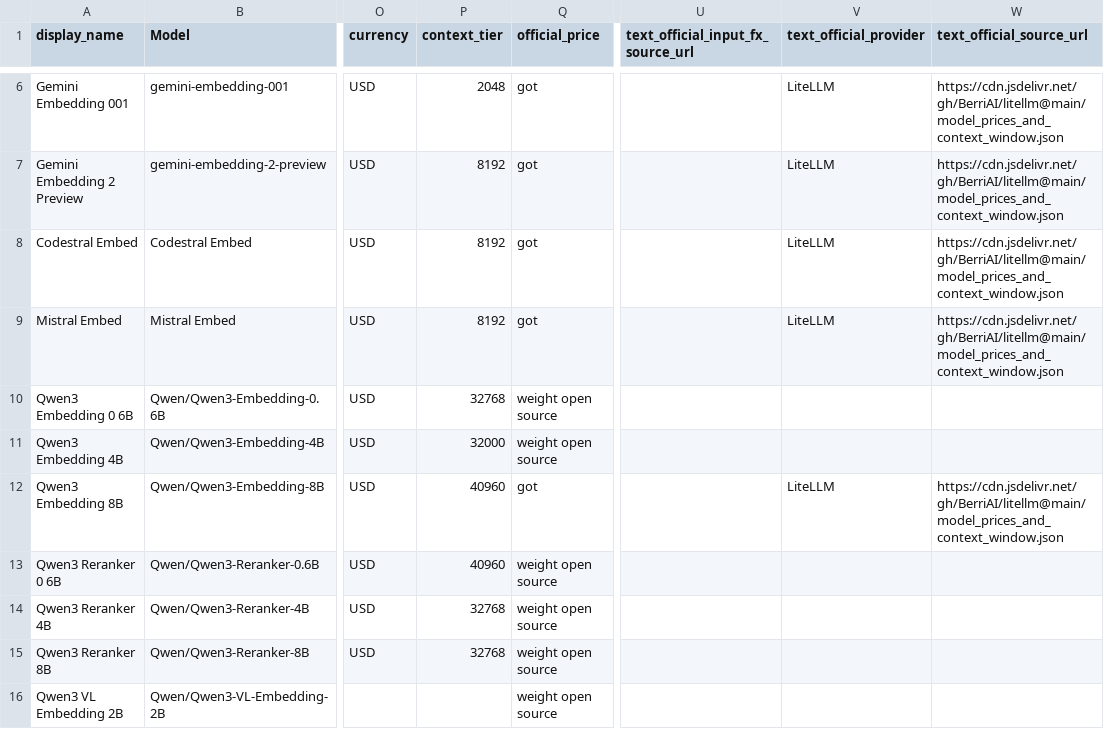
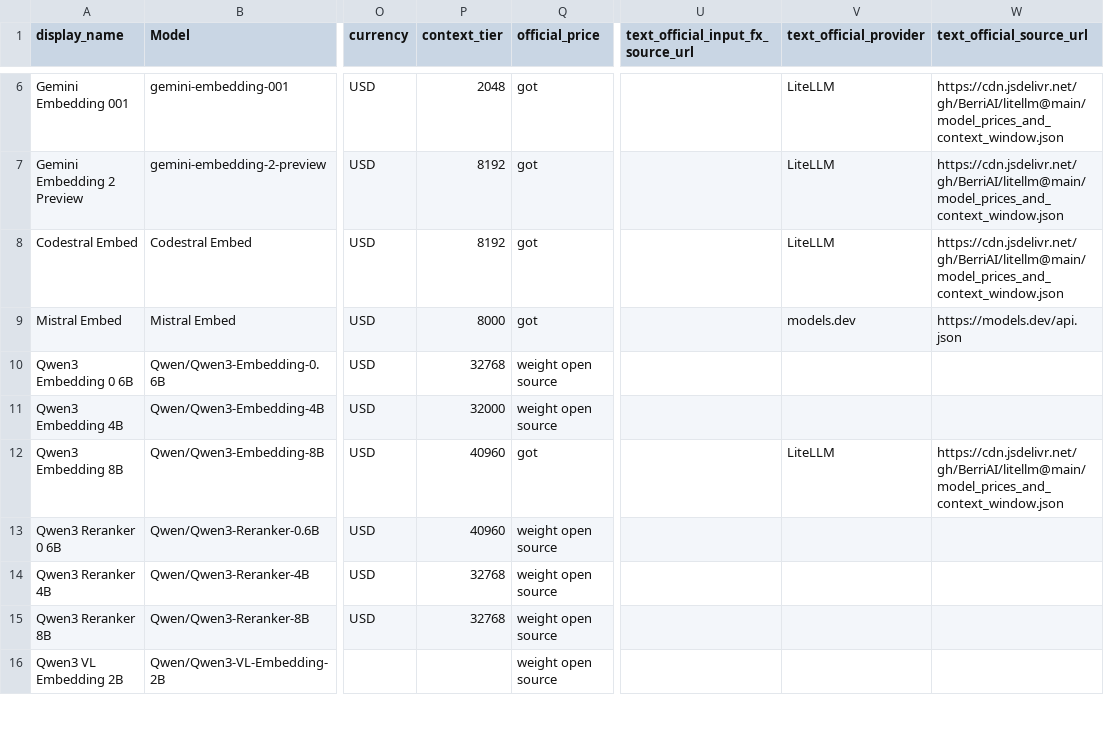
Before and after one commit to Yingshu-Li/llm-price-tracker, a CSV file: out/embedding_models_with_prices.csv, drawn as a sheet; only a part is shown, gaps mark what is left out; the diff names each change by its address in the sheet, - before the commit and + after, or states it on an @@ line.

```diff
--- a/out/embedding_models_with_prices.csv
+++ b/out/embedding_models_with_prices.csv
-P9 (context_tier): 8192
+P9 (context_tier): 8000
-V9 (text_official_provider): LiteLLM
+V9 (text_official_provider): models.dev
-W9 (text_official_source_url): https://cdn.jsdelivr.net/gh/BerriAI/litellm@main/model_prices_and_context_window.json
+W9 (text_official_source_url): https://models.dev/api.json
```
Also changed, not shown: out/coding_models_with_prices.csv, out/models_with_prices.csv, 2 other files.
